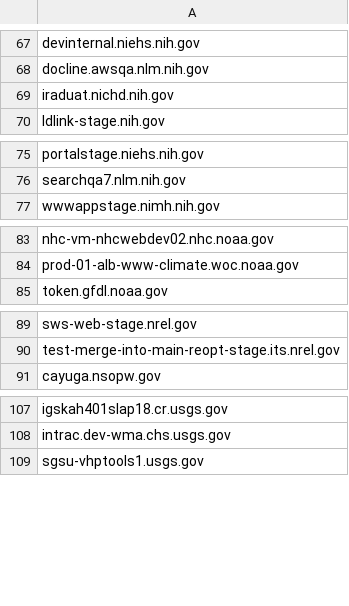
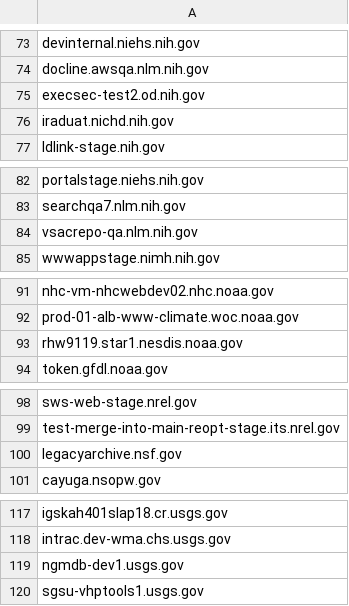
Before and after one commit to arpitjain099/site-scanning-analysis, a CSV file: reports/missing-target-url-in-snapshot.csv, drawn as a sheet; only a part is shown, gaps mark what is left out; the diff covers the shown part only.

```diff
--- a/reports/missing-target-url-in-snapshot.csv
+++ b/reports/missing-target-url-in-snapshot.csv
@@ -68,2 +74,3 @@ devinternal.niehs.nih.gov
 docline.awsqa.nlm.nih.gov
+execsec-test2.od.nih.gov
 iraduat.nichd.nih.gov
@@ -76,2 +83,3 @@ portalstage.niehs.nih.gov
 searchqa7.nlm.nih.gov
+vsacrepo-qa.nlm.nih.gov
 wwwappstage.nimh.nih.gov
@@ -84,2 +92,3 @@ nhc-vm-nhcwebdev02.nhc.noaa.gov
 prod-01-alb-www-climate.woc.noaa.gov
+rhw9119.star1.nesdis.noaa.gov
 token.gfdl.noaa.gov
@@ -90,2 +99,3 @@ sws-web-stage.nrel.gov
 test-merge-into-main-reopt-stage.its.nrel.gov
+legacyarchive.nsf.gov
 cayuga.nsopw.gov
@@ -108,2 +118,3 @@ igskah401slap18.cr.usgs.gov
 intrac.dev-wma.chs.usgs.gov
+ngmdb-dev1.usgs.gov
 sgsu-vhptools1.usgs.gov
```
Also changed, not shown: 7 added rows and 1 removed row elsewhere in this file.
